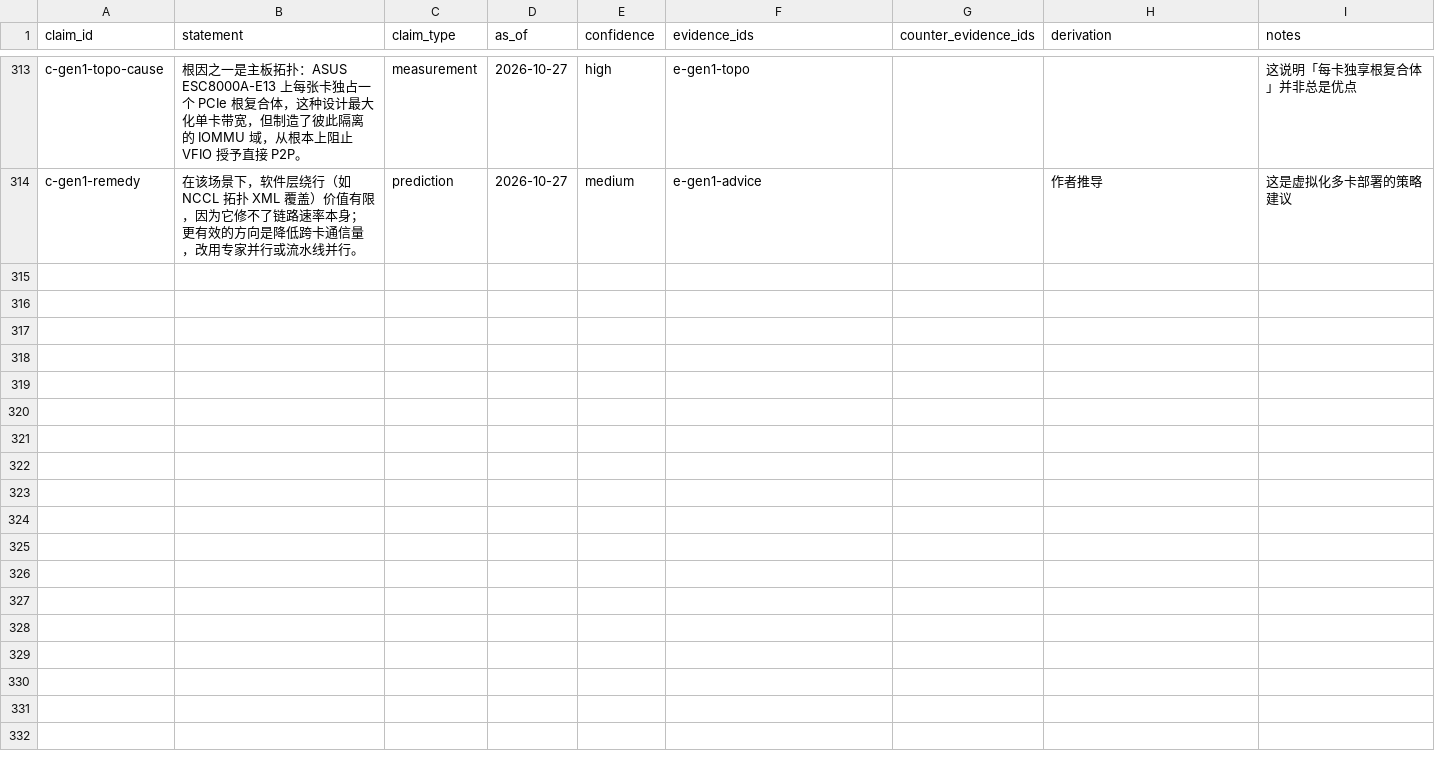
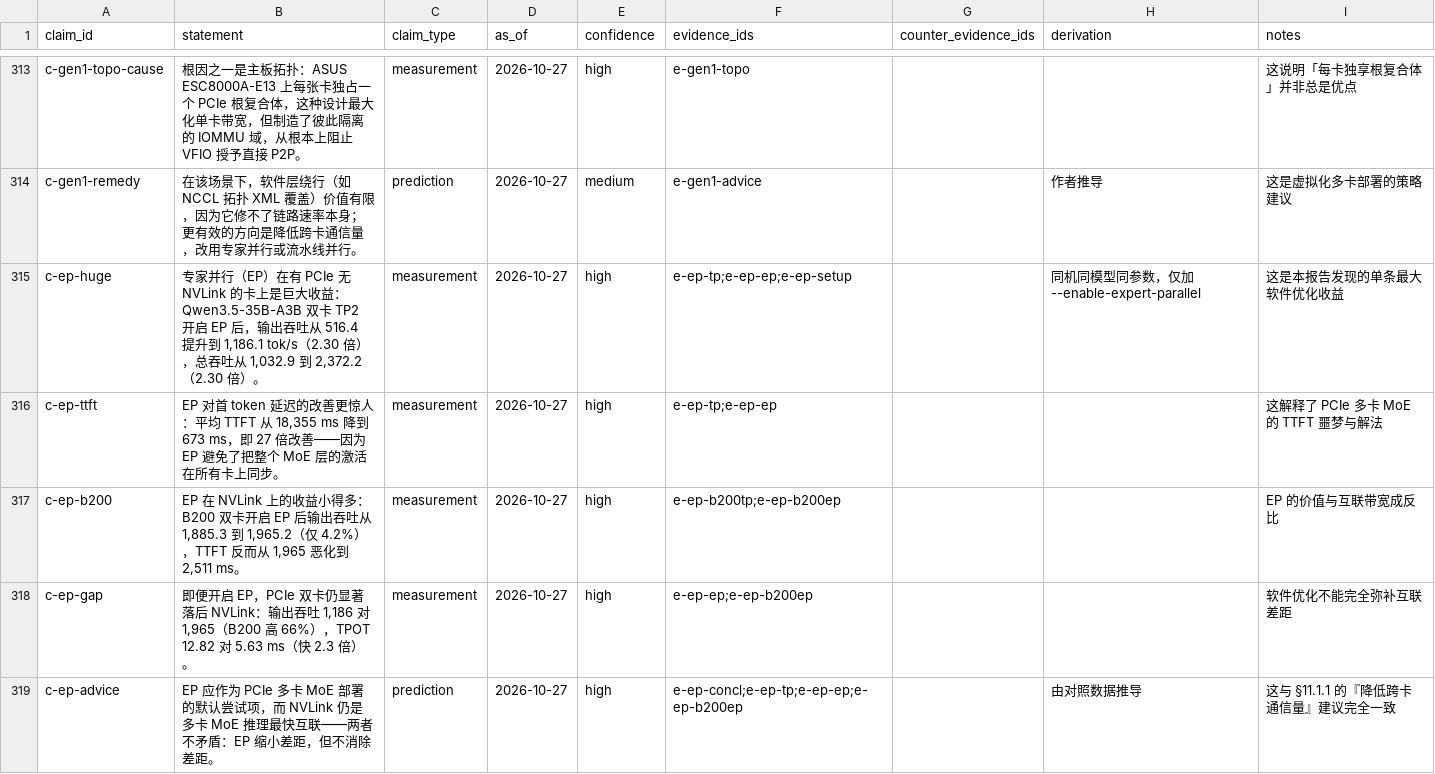
Before and after one commit to taishan1994/DeepResearchRSI, a CSV file: research/rtx-pro-6000/claims.csv, drawn as a sheet; only a part is shown, gaps mark what is left out; the diff covers the shown part only.

Commit message:
feat(research): 专家并行将 PCIe 多卡 MoE 吞吐翻倍、TTFT 改善 27 倍
本轮最大发现，也是本报告记录的单条最大软件优化收益。

一、专家并行（新增 4.3.5 节）
对照实验：Qwen3.5-35B-A3B、2x RTX PRO 6000 PCIe Gen5、vLLM，
同机同参数，唯一差别是加 --enable-expert-parallel。

  指标        TP2 无 EP   TP2 + EP   改善
  输出吞吐    516.4       1186.1     2.30x
  总吞吐      1032.9      2372.2     2.30x
  平均 TTFT   18355 ms    673 ms     27x
  平均 TPOT   12.63 ms    12.82 ms   持平

TTFT 从 18 秒降到 0.67 秒。TPOT 几乎不变，说明 EP 优化的是通信与调度
而非算力 —— 18 秒的 TTFT 是 PCIe 上 all-reduce 层层累积的结果。

同样的实验在 NVLink 上几乎没有收益：B200 双卡开启 EP 后输出吞吐仅
+4.2%，TTFT 反而恶化 28%。EP 的价值与互联带宽成反比。

但 EP 不消除差距：即便开启 EP，PCIe 双卡输出吞吐仍比 B200 低 40%，
TPOT 慢 2.3 倍。正确表述是：EP 缩小差距，但不消除差距。

这与 11.1.1 节（Gen1 虚拟机）的建议完全一致：面对通信瓶颈，
降低通信量（EP/PP）比优化通信本身更有效。

二、双卡 TP2 部署单元（新增 4.9 节）
GLM-5.3-Flash、2x RTX PRO 6000 Server、TP2：
- 4 并发 388.2 tok/s 聚合、单流 153.5、TTFT 106ms
- 最优并发是 4 不是 8（8 并发反降 7.7%，TTFT 恶化到 1428ms）
- 冷 prefill 近 6000 tok/s（2K 5174 / 8K 5817 / 32K 5961 / 64K 5951）
- prefill chunk 最优 6144（+7.4%），8192 无法通过引擎预热检查
- 每 rank 81.44GB 目标权重 + 3.20GB NextN
- 冷副本启动约 17 分钟

两个诚实标注：4/8 卡扩展数字是算术投影而非实测（作者明确声明）；
vLLM 在这条路上同样走不通（第三次出现「引擎决定可行性」）。

三、第三方选型边界（9.1 节补充）
模型能装进单卡且只有单用户时，RTX PRO 6000 与 H100 表现相当；
一旦需要多用户并发、多卡互联或持续生产服务，数据中心卡才赢。
根本原因是限制并发服务的是带宽而不是容量。

四、仓库卫生
README 架构图的 alt 文本改为有意义的描述。

规模：81 来源 / 497 证据 / 330 主张（243 高置信），37/38 子问题已答

```diff
--- a/research/rtx-pro-6000/claims.csv
+++ b/research/rtx-pro-6000/claims.csv
@@ -314 +314,6 @@
 "c-gen1-remedy","在该场景下，软件层绕行（如 NCCL 拓扑 XML 覆盖）价值有限，因为它修不了链路速率本身；更有效的方向是降低跨卡通信量，改用专家并行或流水线并行。","prediction","2026-10-27","medium","e-gen1-advice","","作者推导","这是虚拟化多卡部署的策略建议"
+"c-ep-huge","专家并行（EP）在有 PCIe 无 NVLink 的卡上是巨大收益：Qwen3.5-35B-A3B 双卡 TP2 开启 EP 后，输出吞吐从 516.4 提升到 1,186.1 tok/s（2.30 倍），总吞吐从 1,032.9 到 2,372.2（2.30 倍）。","measurement","2026-10-27","high","e-ep-tp;e-ep-ep;e-ep-setup","","同机同模型同参数，仅加 --enable-expert-parallel","这是本报告发现的单条最大软件优化收益"
+"c-ep-ttft","EP 对首 token 延迟的改善更惊人：平均 TTFT 从 18,355 ms 降到 673 ms，即 27 倍改善——因为 EP 避免了把整个 MoE 层的激活在所有卡上同步。","measurement","2026-10-27","high","e-ep-tp;e-ep-ep","","","这解释了 PCIe 多卡 MoE 的 TTFT 噩梦与解法"
+"c-ep-b200","EP 在 NVLink 上的收益小得多：B200 双卡开启 EP 后输出吞吐从 1,885.3 到 1,965.2（仅 4.2%），TTFT 反而从 1,965 恶化到 2,511 ms。","measurement","2026-10-27","high","e-ep-b200tp;e-ep-b200ep","","","EP 的价值与互联带宽成反比"
+"c-ep-gap","即便开启 EP，PCIe 双卡仍显著落后 NVLink：输出吞吐 1,186 对 1,965（B200 高 66%），TPOT 12.82 对 5.63 ms（快 2.3 倍）。","measurement","2026-10-27","high","e-ep-ep;e-ep-b200ep","","","软件优化不能完全弥补互联差距"
+"c-ep-advice","EP 应作为 PCIe 多卡 MoE 部署的默认尝试项，而 NVLink 仍是多卡 MoE 推理最快互联——两者不矛盾：EP 缩小差距，但不消除差距。","prediction","2026-10-27","high","e-ep-concl;e-ep-tp;e-ep-ep;e-ep-b200ep","","由对照数据推导","这与 §11.1.1 的『降低跨卡通信量』建议完全一致"
```
Also changed, not shown: 12 added rows elsewhere in this file, research/rtx-pro-6000/evidence.csv, research/rtx-pro-6000/sources.csv, 2 other files.
